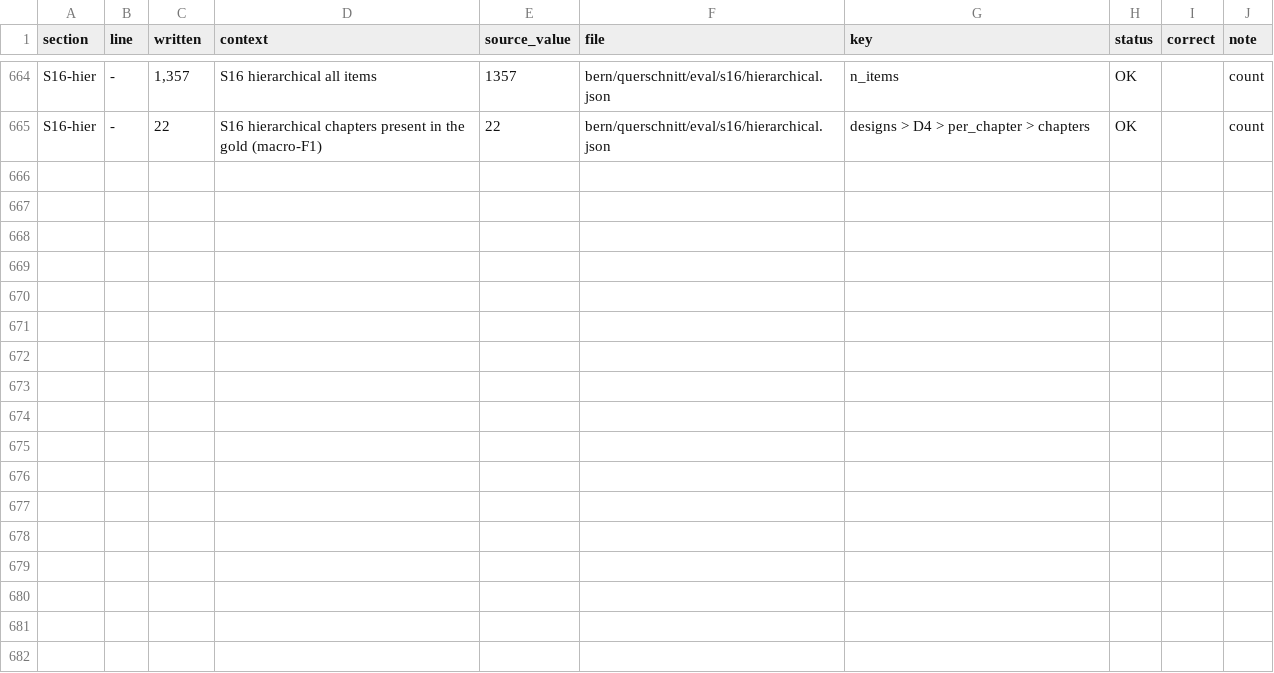
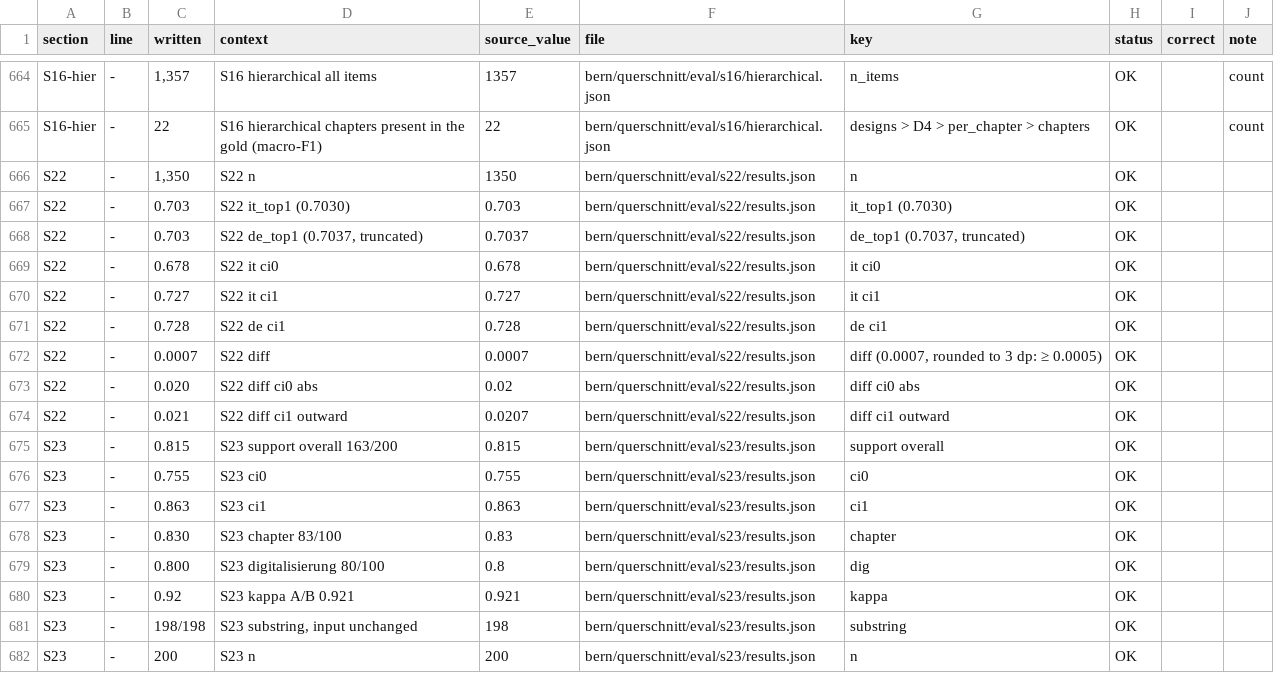
Before and after one commit to mi11ione/querschnitt, a TSV file: eval/claims.tsv, drawn as a sheet; only a part is shown, gaps mark what is left out; the diff names each change by its address in the sheet, - before the commit and + after, or states it on an @@ line.

Commit message:
S22: Italian = German on 1,350 APS-labelled affairs (0.703 vs 0.703); S23: production evidence supports the topic in 0.815 (κ 0.92)

```diff
--- a/eval/claims.tsv
+++ b/eval/claims.tsv
+row 666: S22 | - | 1,350 | S22 n | 1350 | bern/querschnitt/eval/s22/results.json | n | OK
+row 667: S22 | - | 0.703 | S22 it_top1 (0.7030) | 0.703 | bern/querschnitt/eval/s22/results.json | it_top1 (0.7030) | OK
+row 668: S22 | - | 0.703 | S22 de_top1 (0.7037, truncated) | 0.7037 | bern/querschnitt/eval/s22/results.json | de_top1 (0.7037, truncated) | OK
+row 669: S22 | - | 0.678 | S22 it ci0 | 0.678 | bern/querschnitt/eval/s22/results.json | it ci0 | OK
+row 670: S22 | - | 0.727 | S22 it ci1 | 0.727 | bern/querschnitt/eval/s22/results.json | it ci1 | OK
+row 671: S22 | - | 0.728 | S22 de ci1 | 0.728 | bern/querschnitt/eval/s22/results.json | de ci1 | OK
+row 672: S22 | - | 0.0007 | S22 diff | 0.0007 | bern/querschnitt/eval/s22/results.json | diff (0.0007, rounded to 3 dp: ≥ 0.0005) | OK
+row 673: S22 | - | 0.020 | S22 diff ci0 abs | 0.02 | bern/querschnitt/eval/s22/results.json | diff ci0 abs | OK
+row 674: S22 | - | 0.021 | S22 diff ci1 outward | 0.0207 | bern/querschnitt/eval/s22/results.json | diff ci1 outward | OK
+row 675: S23 | - | 0.815 | S23 support overall 163/200 | 0.815 | bern/querschnitt/eval/s23/results.json | support overall | OK
+row 676: S23 | - | 0.755 | S23 ci0 | 0.755 | bern/querschnitt/eval/s23/results.json | ci0 | OK
+row 677: S23 | - | 0.863 | S23 ci1 | 0.863 | bern/querschnitt/eval/s23/results.json | ci1 | OK
+row 678: S23 | - | 0.830 | S23 chapter 83/100 | 0.83 | bern/querschnitt/eval/s23/results.json | chapter | OK
+row 679: S23 | - | 0.800 | S23 digitalisierung 80/100 | 0.8 | bern/querschnitt/eval/s23/results.json | dig | OK
+row 680: S23 | - | 0.92 | S23 kappa A/B 0.921 | 0.921 | bern/querschnitt/eval/s23/results.json | kappa | OK
+row 681: S23 | - | 198/198 | S23 substring, input unchanged | 198 | bern/querschnitt/eval/s23/results.json | substring | OK
+row 682: S23 | - | 200 | S23 n | 200 | bern/querschnitt/eval/s23/results.json | n | OK
```
Also changed, not shown: 15 other files.
